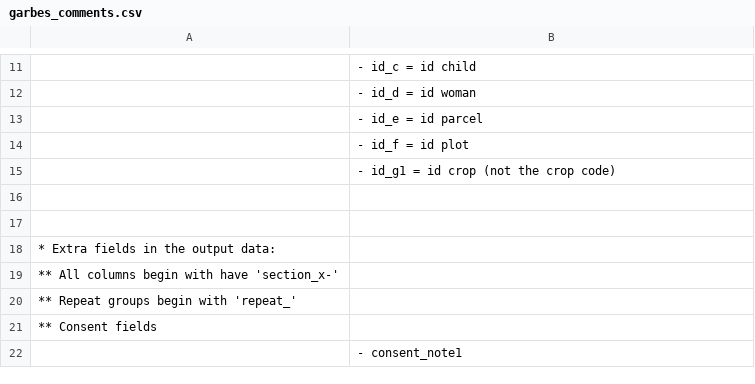
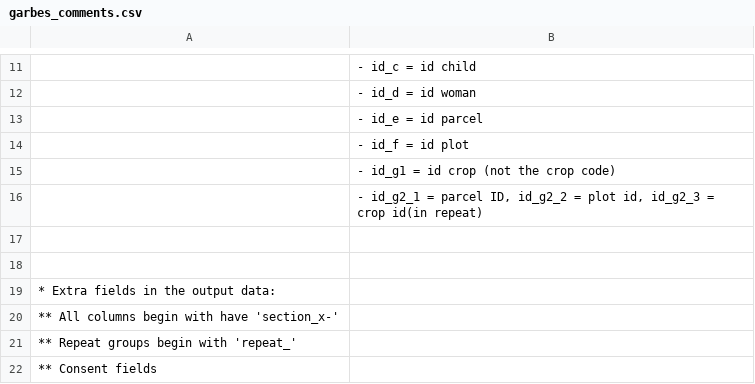
Before and after one commit to IFPRI/sda-arbes-gha, a CSV file: garbes_comments.csv, drawn as a sheet; only a part is shown, gaps mark what is left out; the shorter side is filled out with more unchanged rows.

```diff
--- a/garbes_comments.csv
+++ b/garbes_comments.csv
@@ -15,2 +15,3 @@
 	- id_g1 = id crop (not the crop code)
+	- id_g2_1 = parcel ID, id_g2_2 = plot id, id_g2_3 = crop id(in repeat)
 
```
Also changed, not shown: 1 other file.
